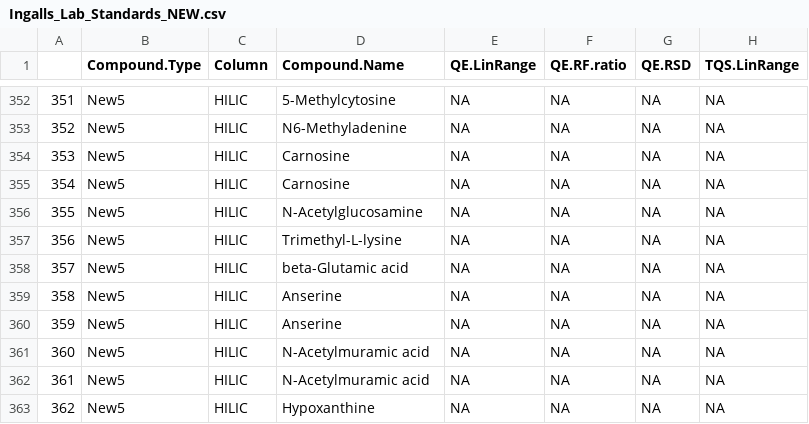
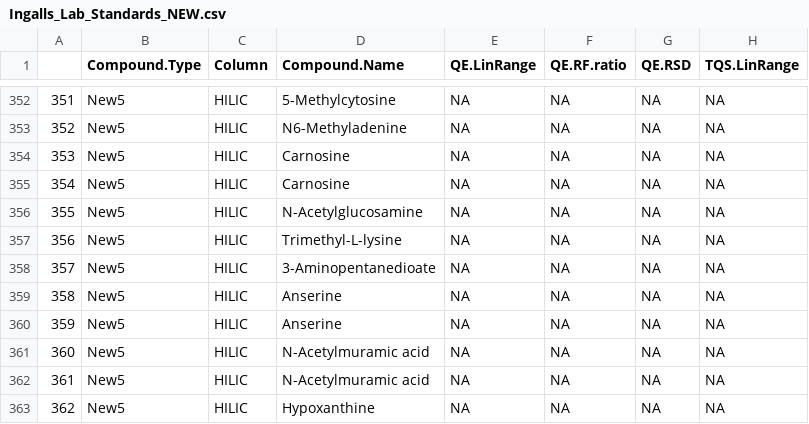
Before and after one commit to IngallsLabUW/Ingalls_Standards, a CSV file: Ingalls_Lab_Standards_NEW.csv, drawn as a sheet; only a part is shown, gaps mark what is left out; the diff names each change by its address in the sheet, - before the commit and + after, or states it on an @@ line.

Commit message:
beta-Glutamic acid -> 3-Aminopentanedioate

```diff
--- a/Ingalls_Lab_Standards_NEW.csv
+++ b/Ingalls_Lab_Standards_NEW.csv
-D358 (Compound.Name): beta-Glutamic acid
+D358 (Compound.Name): 3-Aminopentanedioate
```
